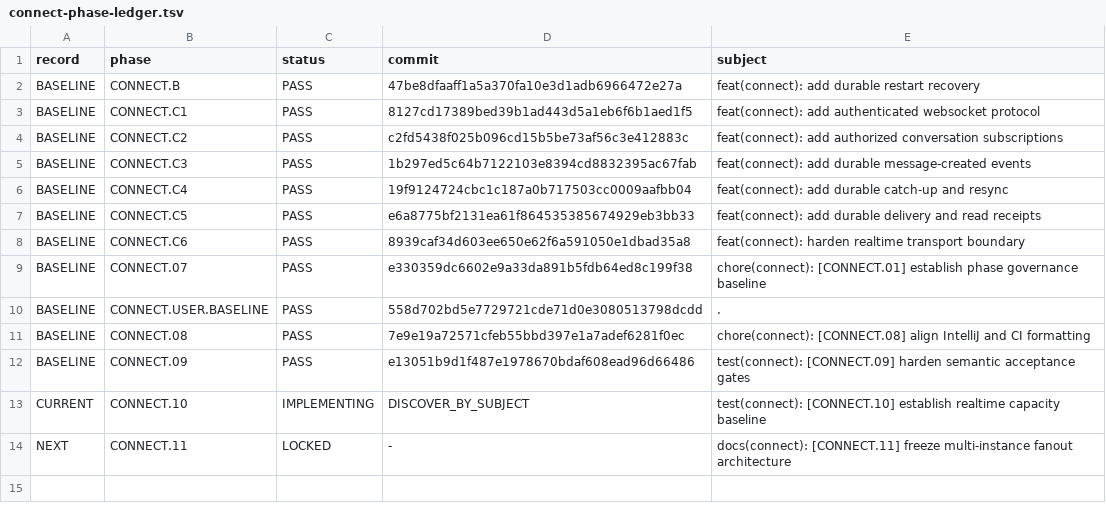
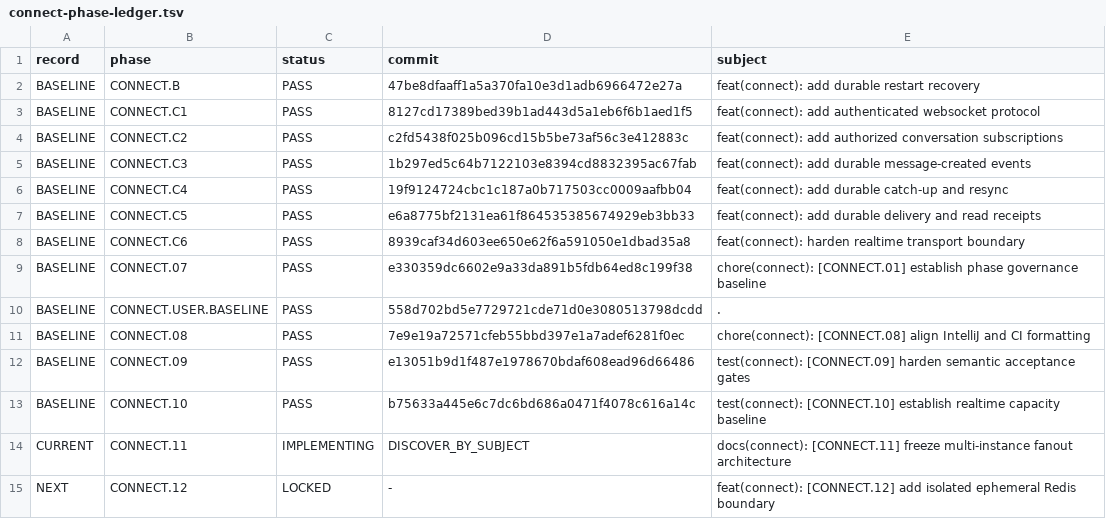
Before and after one commit to ldgomm/nexo-connect-lab, a TSV file: docs/governance/connect-phase-ledger.tsv, drawn as a sheet.

Commit message:
docs(connect): [CONNECT.11] freeze multi-instance fanout architecture

```diff
--- a/docs/governance/connect-phase-ledger.tsv
+++ b/docs/governance/connect-phase-ledger.tsv
@@ -12,3 +12,4 @@ BASELINE	CONNECT.08	PASS	7e9e19a72571cfeb55bbd397e1a7adef6281f0ec	chore(connect)
 BASELINE	CONNECT.09	PASS	e13051b9d1f487e1978670bdaf608ead96d66486	test(connect): [CONNECT.09] harden semantic acceptance gates
-CURRENT	CONNECT.10	IMPLEMENTING	DISCOVER_BY_SUBJECT	test(connect): [CONNECT.10] establish realtime capacity baseline
-NEXT	CONNECT.11	LOCKED	-	docs(connect): [CONNECT.11] freeze multi-instance fanout architecture
+BASELINE	CONNECT.10	PASS	b75633a445e6c7dc6bd686a0471f4078c616a14c	test(connect): [CONNECT.10] establish realtime capacity baseline
+CURRENT	CONNECT.11	IMPLEMENTING	DISCOVER_BY_SUBJECT	docs(connect): [CONNECT.11] freeze multi-instance fanout architecture
+NEXT	CONNECT.12	LOCKED	-	feat(connect): [CONNECT.12] add isolated ephemeral Redis boundary
```
Also changed, not shown: 7 other files.
